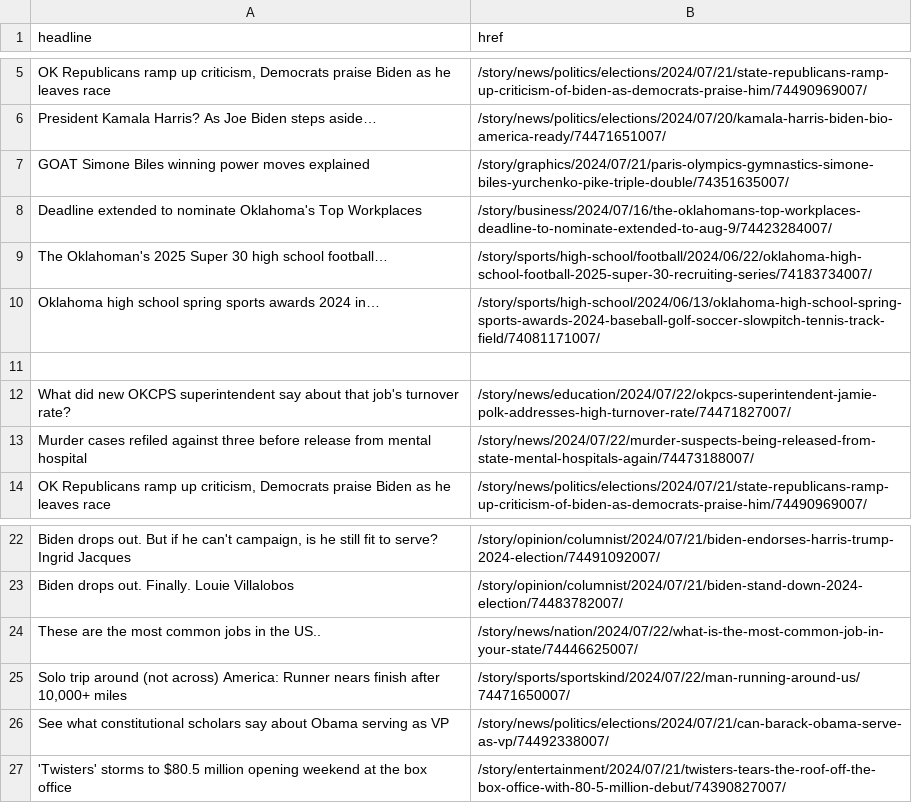
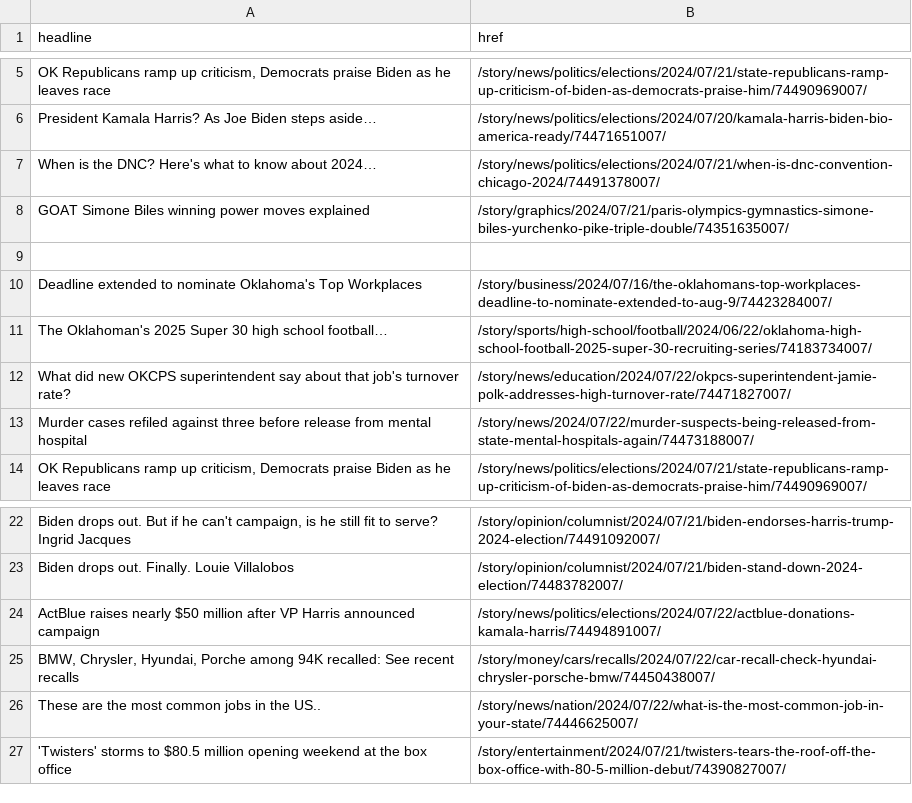
Before and after one commit to jessieblaeser/auto-scraper, a CSV file: oklahoman.csv, drawn as a sheet; only a part is shown, gaps mark what is left out; removed rows and columns are numbered as before the commit, all else as after; the diff names each change by its address in the sheet, - before the commit and + after, or states it on an @@ line.

```diff
--- a/oklahoman.csv
+++ b/oklahoman.csv
+row 7: When is the DNC? Here's what to know about 2024… | /story/news/politics/elections/2024/07/21/when-is-dnc-convention-chicago-2024/74491378007/
+row 9: (empty)
-row 10: Oklahoma high school spring sports awards 2024 in… | /story/sports/high-school/2024/06/13/oklahoma-high-school-spring-sports-awards-2024-baseball-golf-soccer-slowpitch-tennis-track-field/74081171007/
-row 11: (empty)
+row 24: ActBlue raises nearly $50 million after VP Harris announced campaign | /story/news/politics/elections/2024/07/22/actblue-donations-kamala-harris/74494891007/
+row 25: BMW, Chrysler, Hyundai, Porche among 94K recalled: See recent recalls | /story/money/cars/recalls/2024/07/22/car-recall-check-hyundai-chrysler-porsche-bmw/74450438007/
-row 25: Solo trip around (not across) America: Runner nears finish after 10,000+ miles | /story/sports/sportskind/2024/07/22/man-running-around-us/74471650007/
-row 26: See what constitutional scholars say about Obama serving as VP | /story/news/politics/elections/2024/07/21/can-barack-obama-serve-as-vp/74492338007/
```
